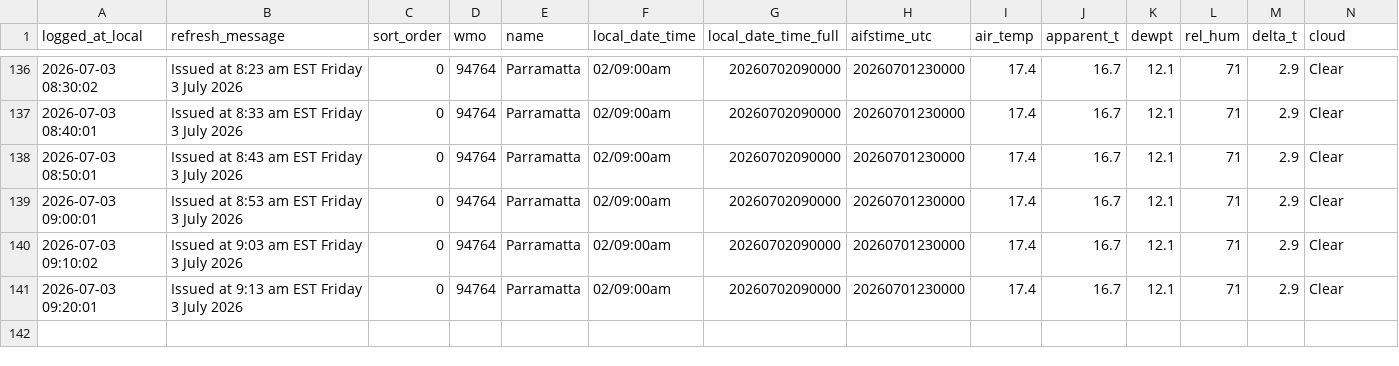
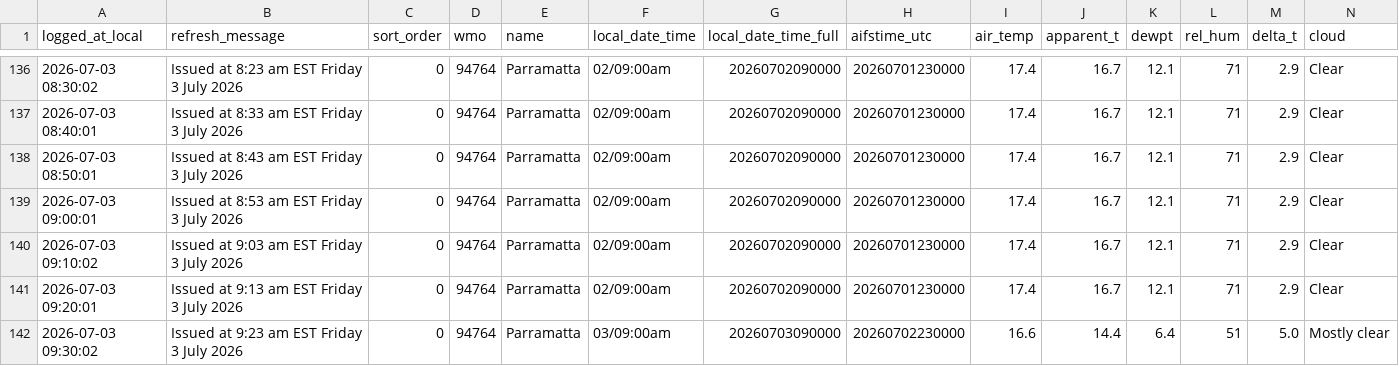
Before and after one commit to shiualan/BOM, a CSV file: bom_parramatta_observations.csv, drawn as a sheet; only a part is shown, gaps mark what is left out; rows hold the shown columns only; the diff names each change by its address in the sheet, - before the commit and + after, or states it on an @@ line.

Commit message:
Issued at  9:23 am EST Friday  3 July 2026

```diff
--- a/bom_parramatta_observations.csv
+++ b/bom_parramatta_observations.csv
+row 142: 2026-07-03 09:30:02 | Issued at 9:23 am EST Friday 3 July 2026 | 0 | 94764 | Parramatta | 03/09:00am | 20260703090000 | 20260702230000 | 16.6 | 14.4 | 6.4 | 51 | 5.0 | Mostly clear
```
Also changed, not shown: 3 other files.
